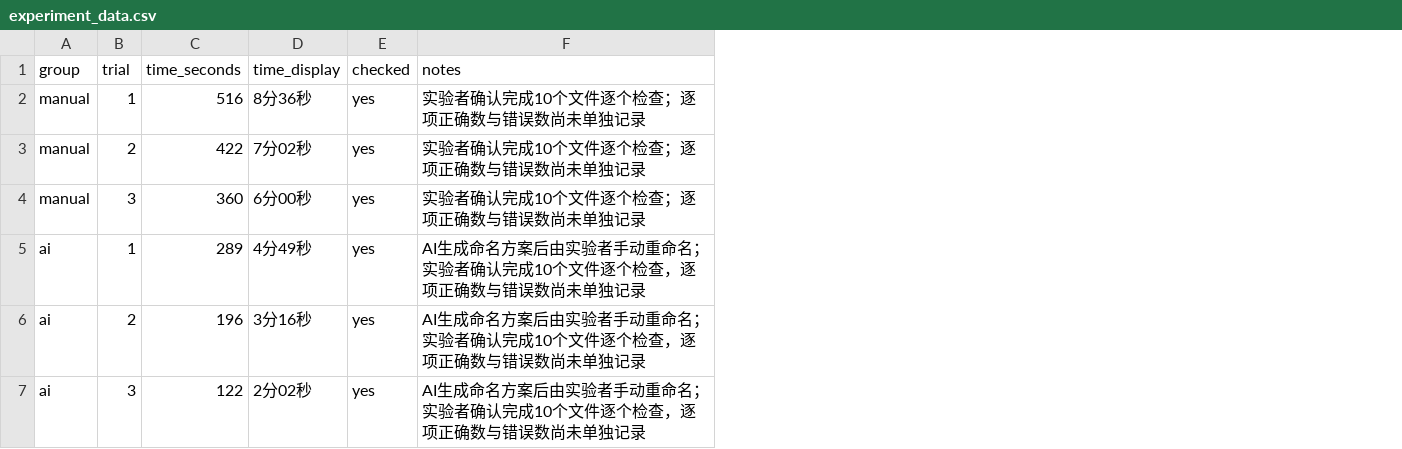
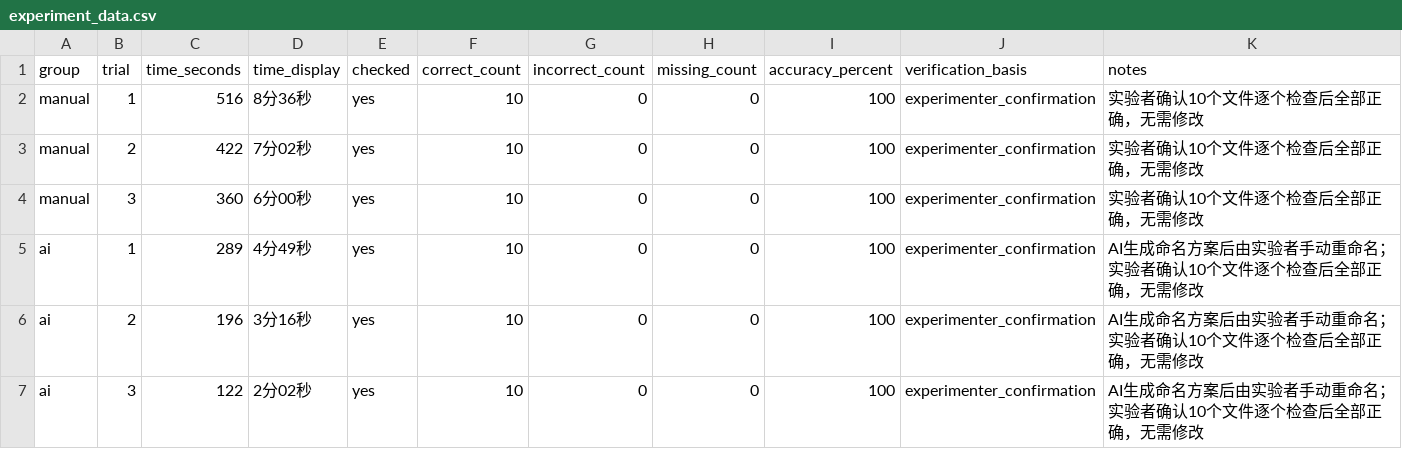
Before and after one commit to shuangrui666/daily-task-ai-experiment, a CSV file: data/experiment_data.csv, drawn as a sheet; addresses are those after the commit; the diff names each change by its address in the sheet, - before the commit and + after, or states it on an @@ line.

Commit message:
Record confirmed 100 percent filename checks

```diff
--- a/data/experiment_data.csv
+++ b/data/experiment_data.csv
+column F (correct_count), rows 2-7: all 10
+column G (incorrect_count), rows 2-7: all 0
+column H (missing_count), rows 2-7: all 0
+column I (accuracy_percent), rows 2-7: all 100
+column J (verification_basis), rows 2-7: all experimenter_confirmation
-K2:K4 (notes): 实验者确认完成10个文件逐个检查；逐项正确数与错误数尚未单独记录
+K2:K4 (notes): 实验者确认10个文件逐个检查后全部正确，无需修改
-K5:K7 (notes): …验者确认完成10个文件逐个检查，逐项正确数与错误数尚未单独记录
+K5:K7 (notes): …验者确认10个文件逐个检查后全部正确，无需修改
```
